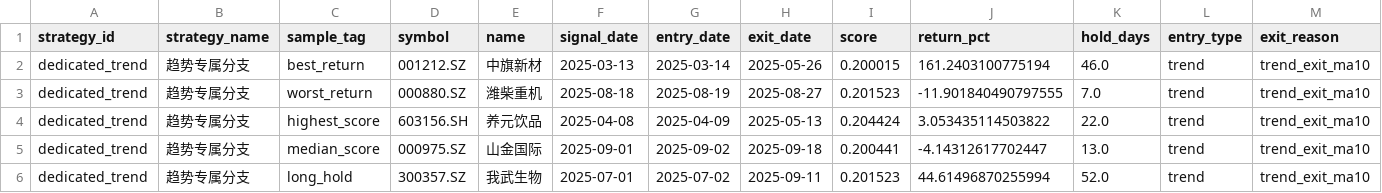
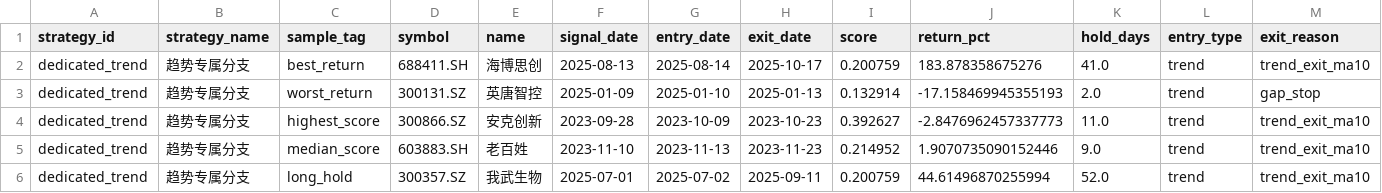
Before and after one commit to mengda0231/quant-strategy-lens, a CSV file: data/research/phase1/sample_reviews/dedicated_trend_representative_samples.csv, drawn as a sheet.

```diff
--- a/data/research/phase1/sample_reviews/dedicated_trend_representative_samples.csv
+++ b/data/research/phase1/sample_reviews/dedicated_trend_representative_samples.csv
@@ -1,6 +1,6 @@
 strategy_id,strategy_name,sample_tag,symbol,name,signal_date,entry_date,exit_date,score,return_pct,hold_days,entry_type,exit_reason
-dedicated_trend,趋势专属分支,best_return,001212.SZ,中旗新材,2025-03-13,2025-03-14,2025-05-26,0.200015,161.2403100775194,46.0,trend,trend_exit_ma10
-dedicated_trend,趋势专属分支,worst_return,000880.SZ,潍柴重机,2025-08-18,2025-08-19,2025-08-27,0.201523,-11.901840490797555,7.0,trend,trend_exit_ma10
-dedicated_trend,趋势专属分支,highest_score,603156.SH,养元饮品,2025-04-08,2025-04-09,2025-05-13,0.204424,3.053435114503822,22.0,trend,trend_exit_ma10
-dedicated_trend,趋势专属分支,median_score,000975.SZ,山金国际,2025-09-01,2025-09-02,2025-09-18,0.200441,-4.14312617702447,13.0,trend,trend_exit_ma10
-dedicated_trend,趋势专属分支,long_hold,300357.SZ,我武生物,2025-07-01,2025-07-02,2025-09-11,0.201523,44.61496870255994,52.0,trend,trend_exit_ma10
+dedicated_trend,趋势专属分支,best_return,688411.SH,海博思创,2025-08-13,2025-08-14,2025-10-17,0.200759,183.878358675276,41.0,trend,trend_exit_ma10
+dedicated_trend,趋势专属分支,worst_return,300131.SZ,英唐智控,2025-01-09,2025-01-10,2025-01-13,0.132914,-17.158469945355193,2.0,trend,gap_stop
+dedicated_trend,趋势专属分支,highest_score,300866.SZ,安克创新,2023-09-28,2023-10-09,2023-10-23,0.392627,-2.8476962457337773,11.0,trend,trend_exit_ma10
+dedicated_trend,趋势专属分支,median_score,603883.SH,老百姓,2023-11-10,2023-11-13,2023-11-23,0.214952,1.9070735090152446,9.0,trend,trend_exit_ma10
+dedicated_trend,趋势专属分支,long_hold,300357.SZ,我武生物,2025-07-01,2025-07-02,2025-09-11,0.200759,44.61496870255994,52.0,trend,trend_exit_ma10
```
Also changed, not shown: data/research/phase1/metrics_comparison.csv, data/research/phase1/representative_samples.csv, 26 other files.
